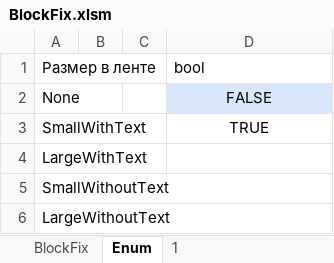
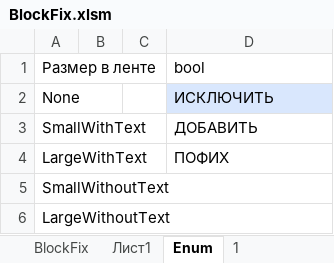
Before and after one commit to doctorRaz/MenuFilesGen, an Excel workbook: example/BlockFix.xlsm, sheet Enum, drawn as a sheet; values as stored, in another font and other column widths than the file's, no borders; conditional formats not drawn; the diff names each change by its address in the sheet, - before the commit and + after, or states it on an @@ line.

```diff
--- a/example/BlockFix.xlsm (sheet Enum)
+++ b/example/BlockFix.xlsm (sheet Enum)
+sheet tab: Лист1
-D2 (bool): FALSE
+D2 (bool): ИСКЛЮЧИТЬ
-D2:D3 alignment: center
+D2:D3 alignment: left
-D3 (bool): TRUE
+D3 (bool): ДОБАВИТЬ
-D4 (bool): (empty)
+D4 (bool): ПОФИХ
```
Also changed, not shown: sheet BlockFix, charts or pictures, 2 other files.
